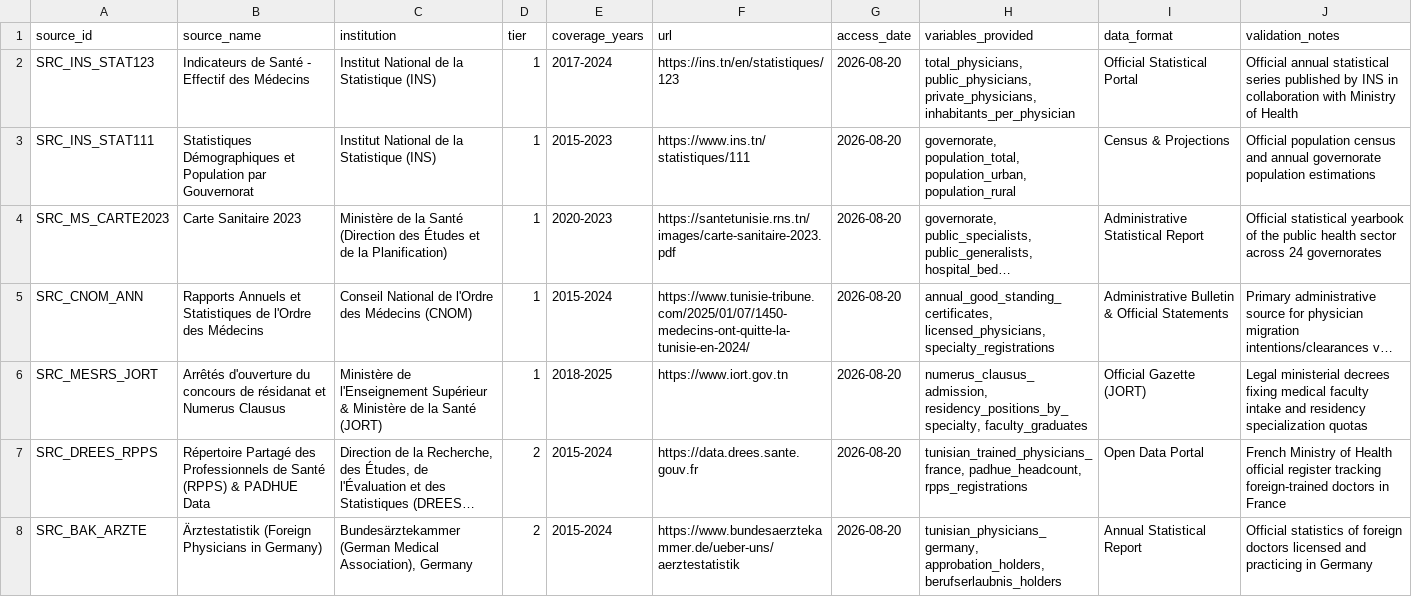
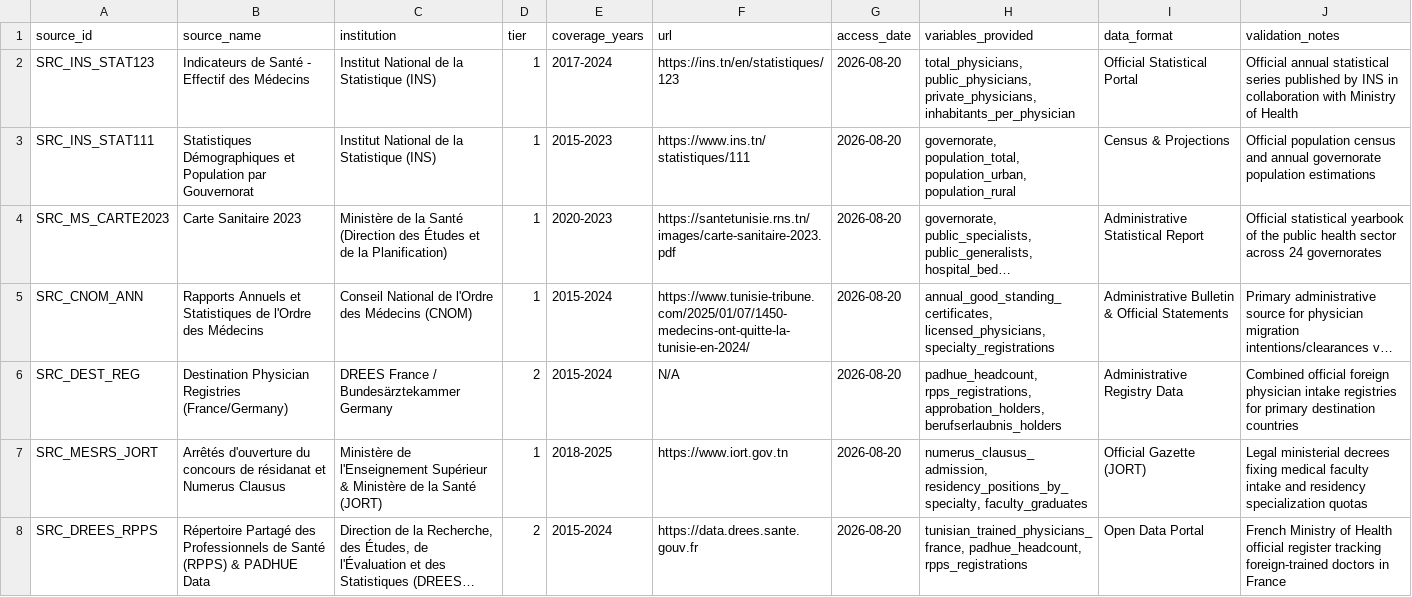
Before and after one commit to DrZAIER/physician-exodus, a CSV file: data/metadata/source_registry.csv, drawn as a sheet; only a part is shown; the shorter side is filled out with more unchanged rows; long unchanged cells end in …; the diff names each change by its address in the sheet, - before the commit and + after, or states it on an @@ line.

```diff
--- a/data/metadata/source_registry.csv
+++ b/data/metadata/source_registry.csv
+row 6: SRC_DEST_REG | Destination Physician Registries (France/Germany) | DREES France / Bundesärztekammer Germany | 2 | 2015-2024 | N/A | 2026-08-20 | padhue_headcount, rpps_registrations, approbation_holders, berufserlaubnis_holders | Administrative Registry Data | Combined official foreign physician intake registries for primary destination countries
```
Also changed, not shown: data/metadata/data_dictionary.csv, data/metadata/parameter_registry.csv, 20 other files.
